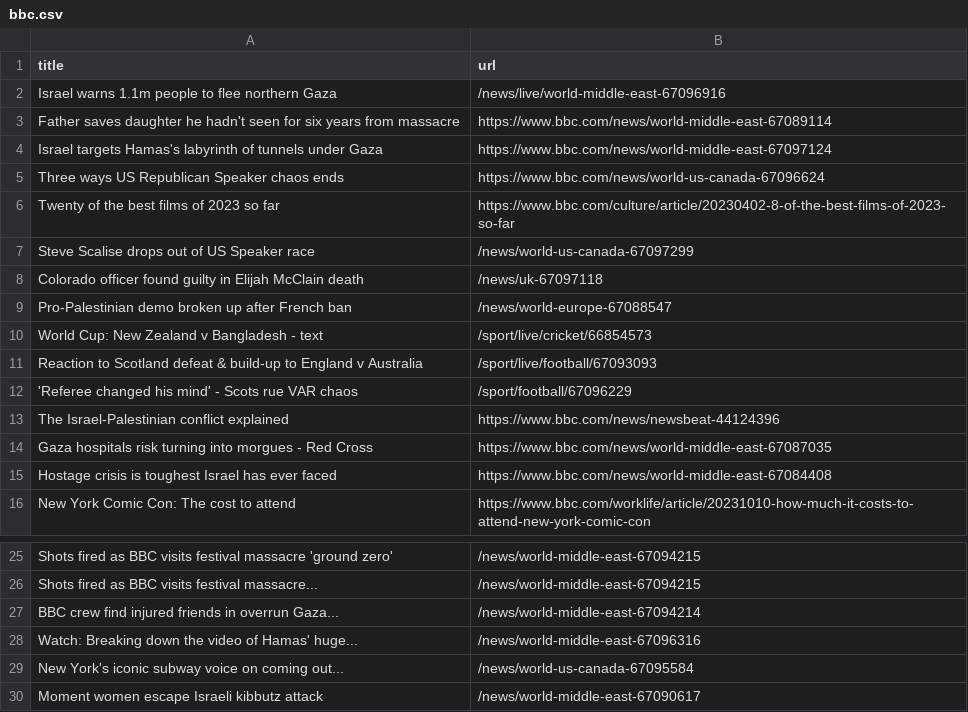
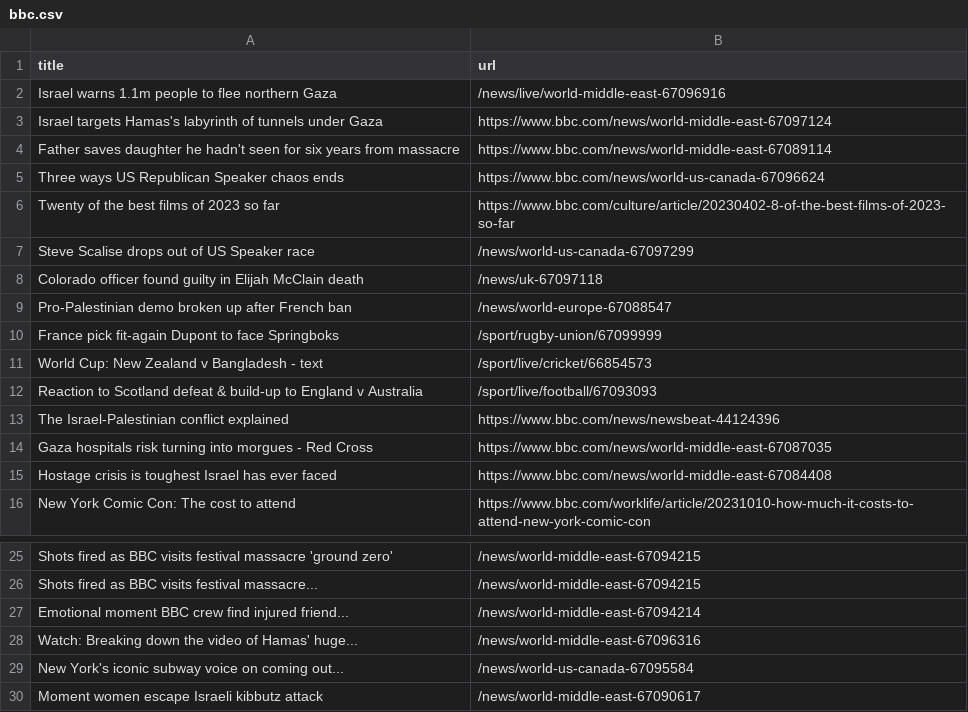
Before and after one commit to jsoma/automatic-scraper-bbc, a CSV file: bbc.csv, drawn as a sheet; only a part is shown, gaps mark what is left out.

```diff
--- a/bbc.csv
+++ b/bbc.csv
@@ -2,4 +2,4 @@ title,url
 Israel warns 1.1m people to flee northern Gaza,/news/live/world-middle-east-67096916
+Israel targets Hamas's labyrinth of tunnels under Gaza,https://www.bbc.com/news/world-middle-east-67097124
 Father saves daughter he hadn't seen for six years from massacre,https://www.bbc.com/news/world-middle-east-67089114
-Israel targets Hamas's labyrinth of tunnels under Gaza,https://www.bbc.com/news/world-middle-east-67097124
 Three ways US Republican Speaker chaos ends,https://www.bbc.com/news/world-us-canada-67096624
@@ -9,5 +9,5 @@ Colorado officer found guilty in Elijah McClain death,/news/uk-67097118
 Pro-Palestinian demo broken up after French ban,/news/world-europe-67088547
+France pick fit-again Dupont to face Springboks,/sport/rugby-union/67099999
 World Cup: New Zealand v Bangladesh - text,/sport/live/cricket/66854573
 Reaction to Scotland defeat & build-up to England v Australia,/sport/live/football/67093093
-'Referee changed his mind' - Scots rue VAR chaos,/sport/football/67096229
 The Israel-Palestinian conflict explained,https://www.bbc.com/news/newsbeat-44124396
@@ -26,3 +26,3 @@ Shots fired as BBC visits festival massacre 'ground zero',/news/world-middle-eas
 Shots fired as BBC visits festival massacre...,/news/world-middle-east-67094215
-BBC crew find injured friends in overrun Gaza...,/news/world-middle-east-67094214
+Emotional moment BBC crew find injured friend...,/news/world-middle-east-67094214
 Watch: Breaking down the video of Hamas' huge...,/news/world-middle-east-67096316
```
